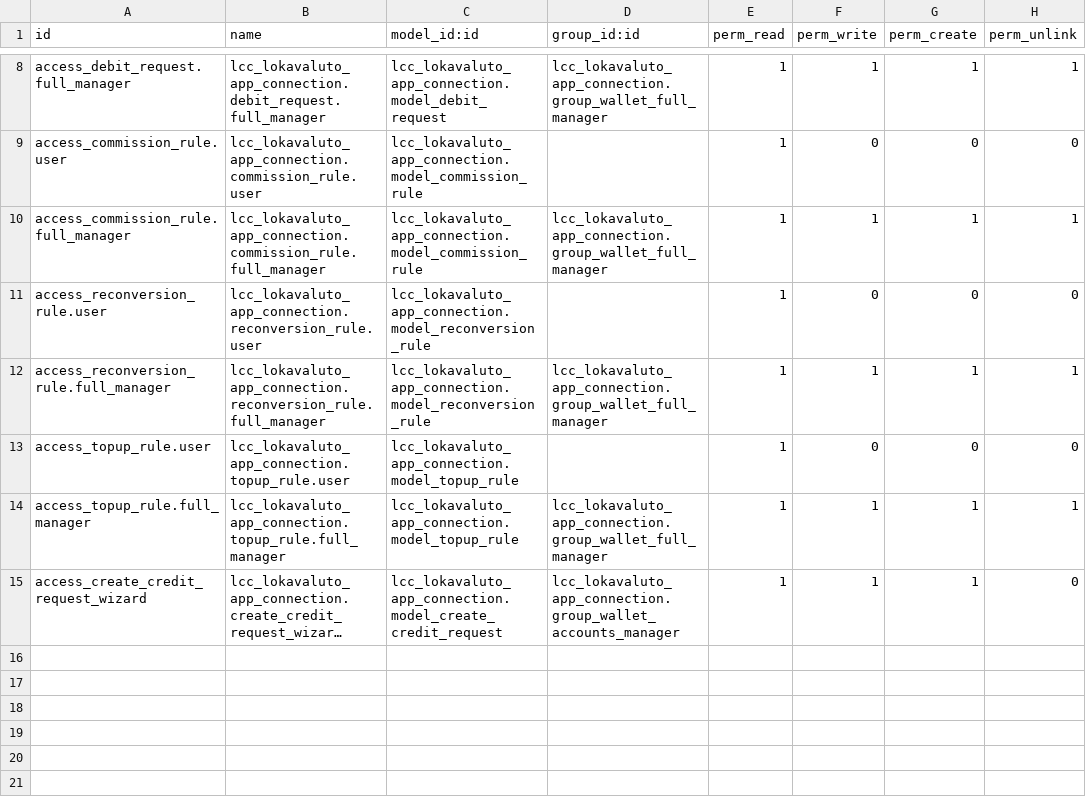
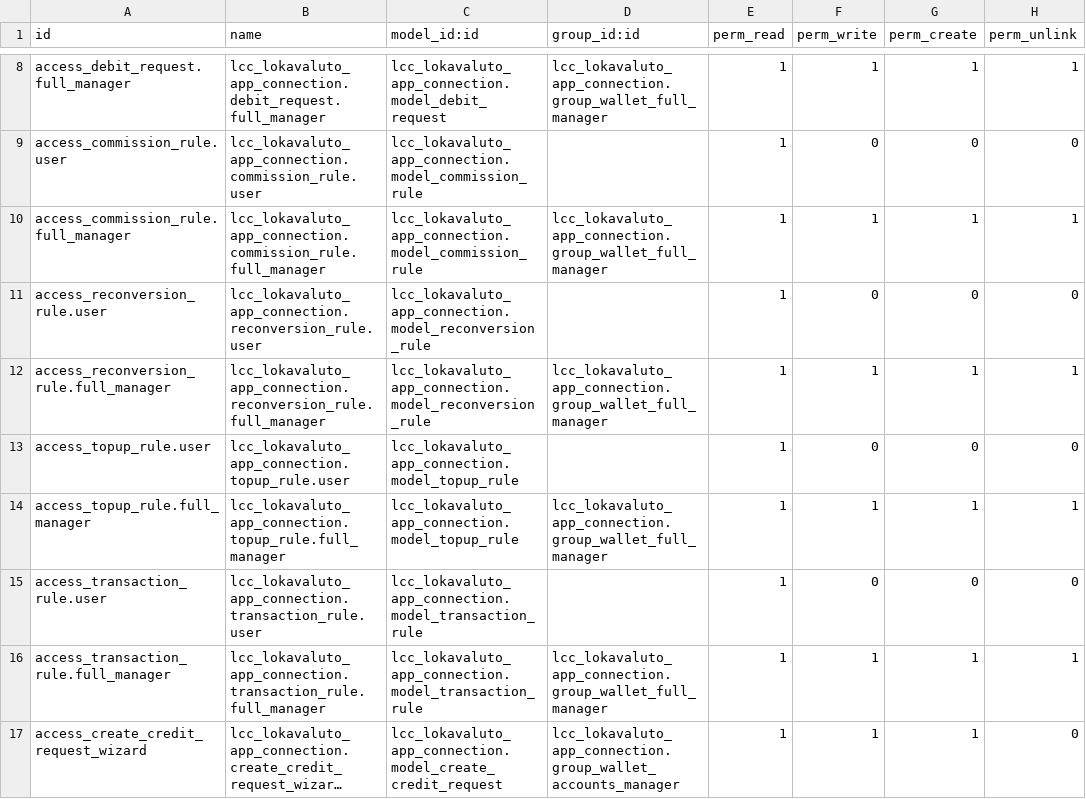
Before and after one commit to Lokavaluto/lokavaluto-addons, a CSV file: lcc_lokavaluto_app_connection/security/ir.model.access.csv, drawn as a sheet; only a part is shown, gaps mark what is left out; long unchanged cells end in …; the diff names each change by its address in the sheet, - before the commit and + after, or states it on an @@ line.

Commit message:
[IMP] lcc_lokavaluto_app_connection: new transaction_rule model and views

```diff
--- a/lcc_lokavaluto_app_connection/security/ir.model.access.csv
+++ b/lcc_lokavaluto_app_connection/security/ir.model.access.csv
+row 15: access_transaction_rule.user | lcc_lokavaluto_app_connection.transaction_rule.user | lcc_lokavaluto_app_connection.model_transaction_rule |  | 1 | 0 | 0 | 0
+row 16: access_transaction_rule.full_manager | lcc_lokavaluto_app_connection.transaction_rule.full_manager | lcc_lokavaluto_app_connection.model_transaction_rule | lcc_lokavaluto_app_connection.group_wallet_full_manager | 1 | 1 | 1 | 1
```
Also changed, not shown: 5 other files.
